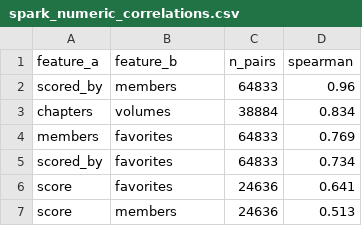
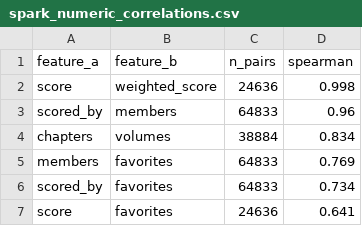
Before and after one commit to focusedaf/Ember, a CSV file: analysis/outputs/spark/spark_numeric_correlations.csv, drawn as a sheet; only a part is shown; the shorter side is filled out with more unchanged rows; the diff covers the shown part only; the diff names each change by its address in the sheet, - before the commit and + after, or states it on an @@ line.

```diff
--- a/analysis/outputs/spark/spark_numeric_correlations.csv
+++ b/analysis/outputs/spark/spark_numeric_correlations.csv
+row 2: score | weighted_score | 24636 | 0.998
```
Also changed, not shown: 20 added rows elsewhere in this file, analysis/outputs/creator_summary.csv, analysis/outputs/format_summary.csv, 35 other files.
